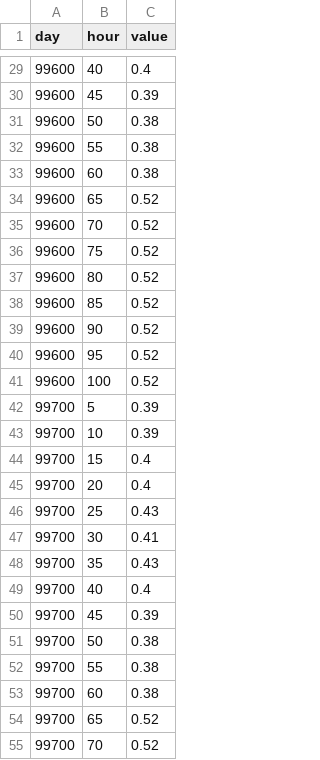
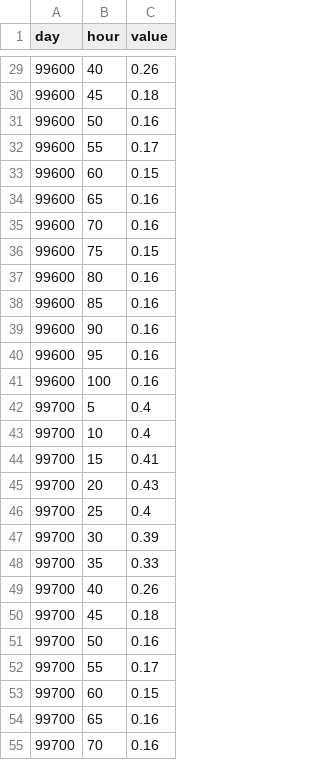
Before and after one commit to mtrotter/insight_proj, a TSV file: app/static/data.tsv, drawn as a sheet; only a part is shown, gaps mark what is left out; the diff covers the shown part only.

```diff
--- a/app/static/data.tsv
+++ b/app/static/data.tsv
@@ -29,27 +29,27 @@ day	hour	value
-99600	40	0.4
-99600	45	0.39
-99600	50	0.38
-99600	55	0.38
-99600	60	0.38
-99600	65	0.52
-99600	70	0.52
-99600	75	0.52
-99600	80	0.52
-99600	85	0.52
-99600	90	0.52
-99600	95	0.52
-99600	100	0.52
-99700	5	0.39
-99700	10	0.39
-99700	15	0.4
-99700	20	0.4
-99700	25	0.43
-99700	30	0.41
-99700	35	0.43
-99700	40	0.4
-99700	45	0.39
-99700	50	0.38
-99700	55	0.38
-99700	60	0.38
-99700	65	0.52
-99700	70	0.52
+99600	40	0.26
+99600	45	0.18
+99600	50	0.16
+99600	55	0.17
+99600	60	0.15
+99600	65	0.16
+99600	70	0.16
+99600	75	0.15
+99600	80	0.16
+99600	85	0.16
+99600	90	0.16
+99600	95	0.16
+99600	100	0.16
+99700	5	0.4
+99700	10	0.4
+99700	15	0.41
+99700	20	0.43
+99700	25	0.4
+99700	30	0.39
+99700	35	0.33
+99700	40	0.26
+99700	45	0.18
+99700	50	0.16
+99700	55	0.17
+99700	60	0.15
+99700	65	0.16
+99700	70	0.16
```
Also changed, not shown: 165 edited cells elsewhere in this file, 3 other files.
